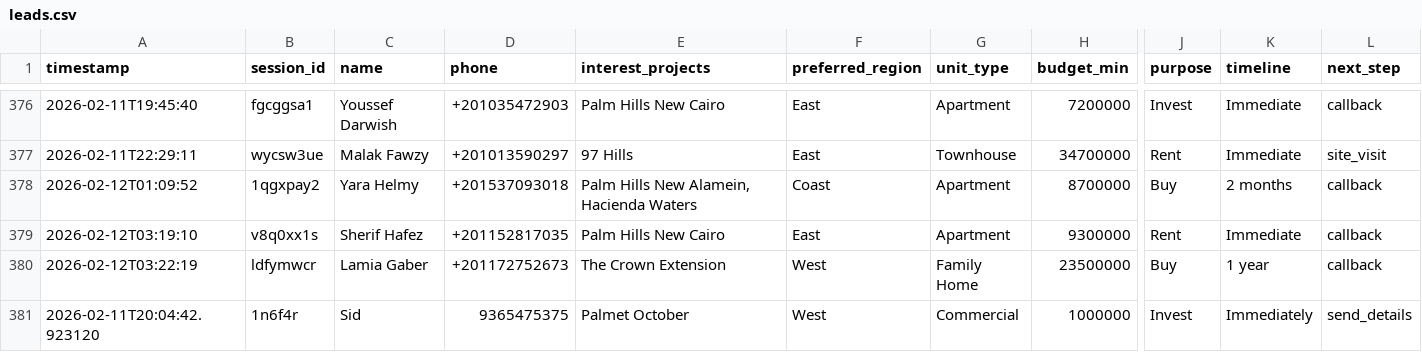
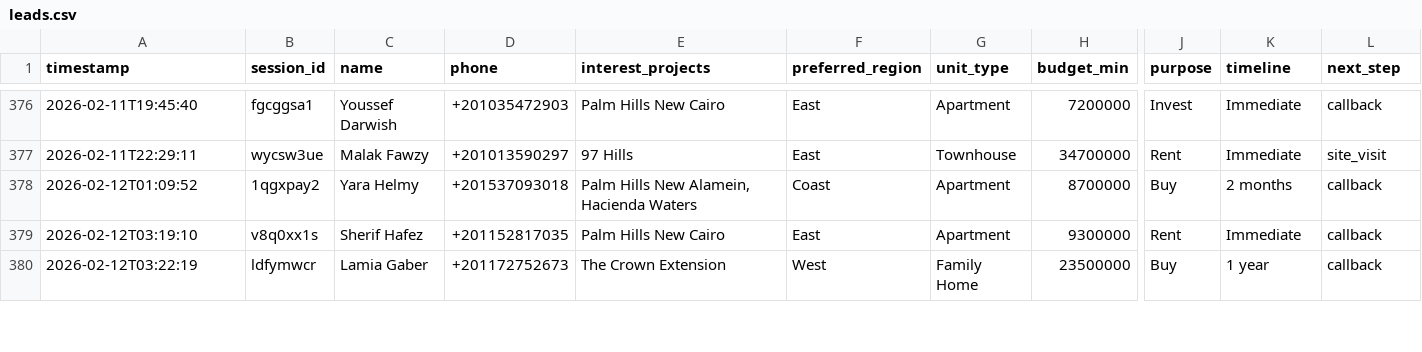
Before and after one commit to aXtr1o1/PalmX, a CSV file: runtime/leads/leads.csv, drawn as a sheet; only a part is shown, gaps mark what is left out; rows hold the shown columns only; the diff covers the shown part only; the diff names each change by its address in the sheet, - before the commit and + after, or states it on an @@ line.

```diff
--- a/runtime/leads/leads.csv
+++ b/runtime/leads/leads.csv
-row 381: 2026-02-11T20:04:42.923120 | 1n6f4r | Sid | 9365475375 | Palmet October | West | Commercial | 1000000 | Invest | Immediately | send_details
```
Also changed, not shown: 4 edited cells elsewhere in this file, runtime/leads/audit.csv, 3 other files.
